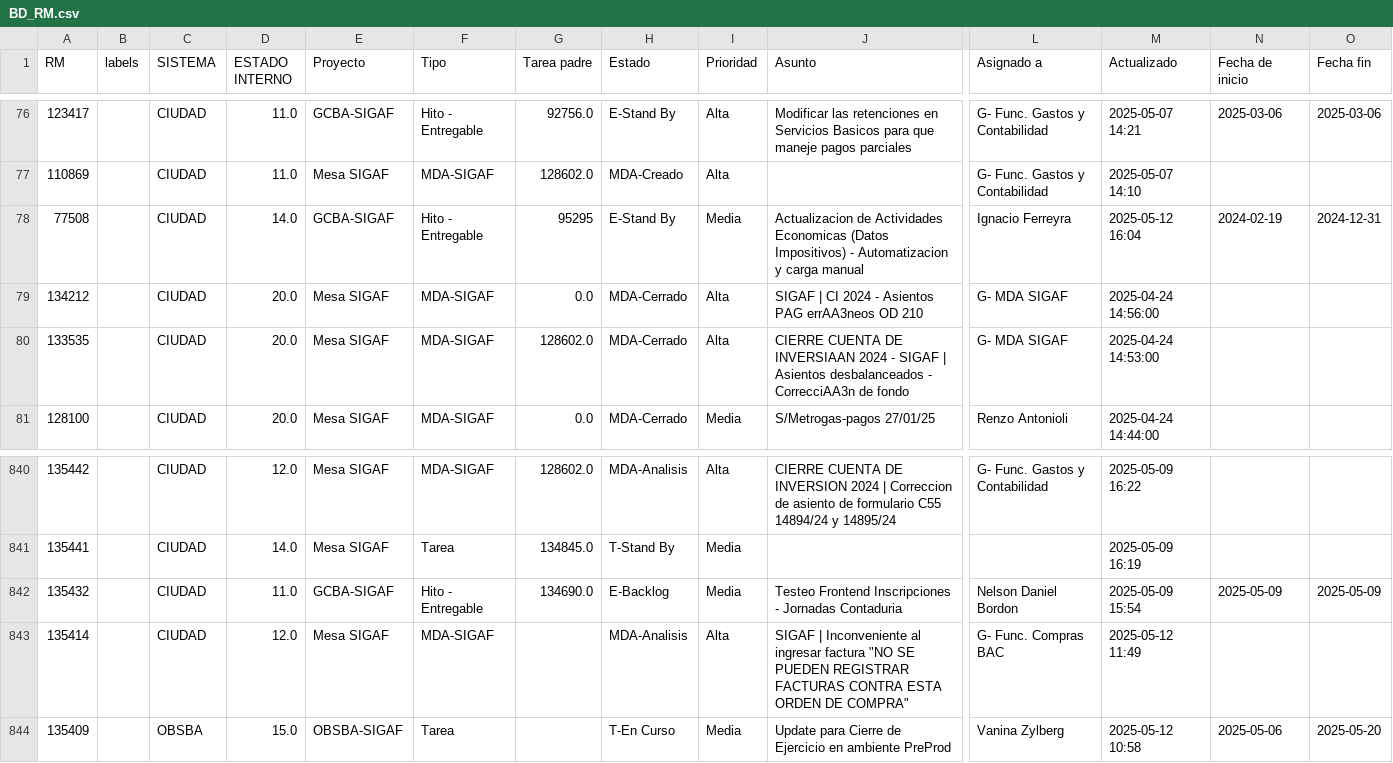
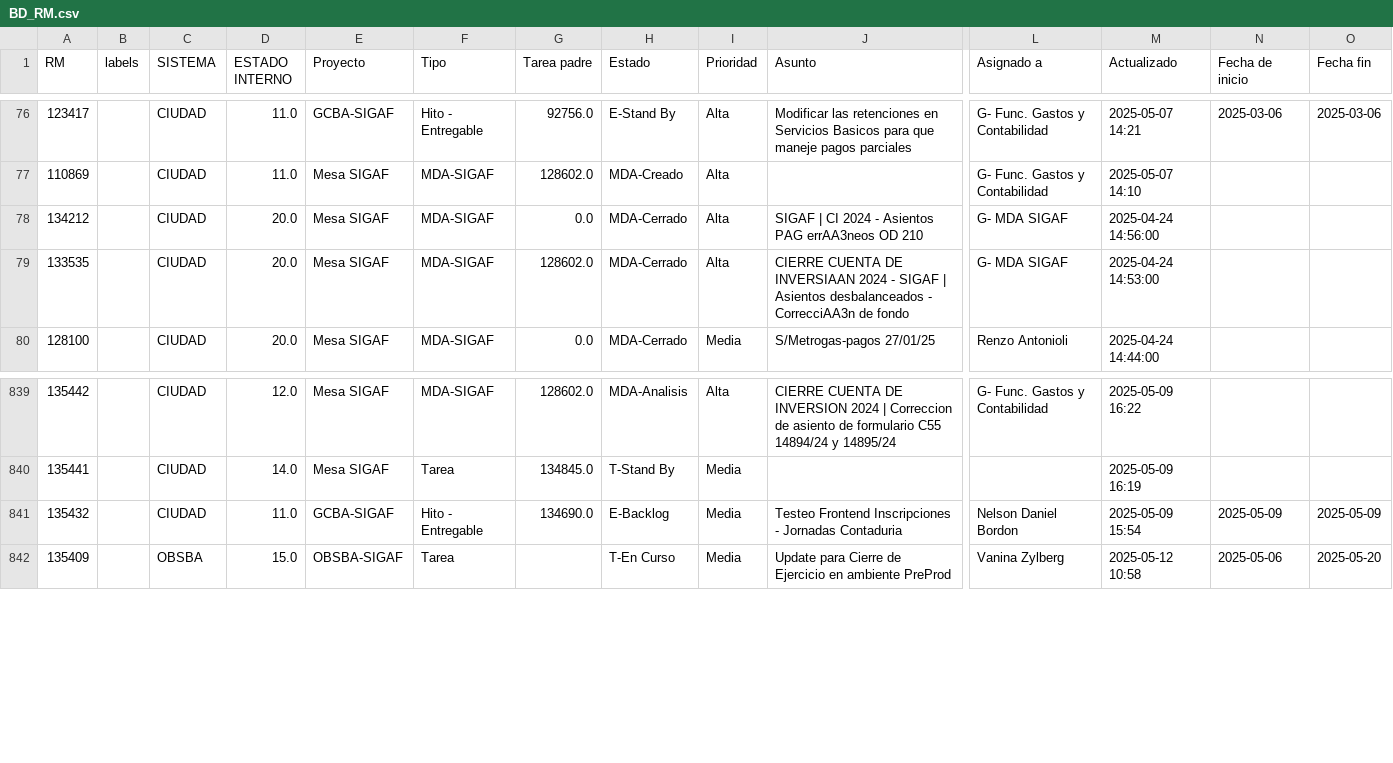
Before and after one commit to darioelola/Archivos, a CSV file: BD_RM.csv, drawn as a sheet; only a part is shown, gaps mark what is left out; rows hold the shown columns only; the diff names each change by its address in the sheet, - before the commit and + after, or states it on an @@ line.

Commit message:
Update BD_RM.csv

```diff
--- a/BD_RM.csv
+++ b/BD_RM.csv
-row 78: 77508 |  | CIUDAD | 14.0 | GCBA-SIGAF | Hito - Entregable | 95295 | E-Stand By | Media | Actualizacion de Actividades Economicas (Datos Impositivos) - Automatizacion y carga manual | Ignacio Ferreyra | 2025-05-12 16:04 | 2024-02-19 | 2024-12-31
-row 843: 135414 |  | CIUDAD | 12.0 | Mesa SIGAF | MDA-SIGAF |  | MDA-Analisis | Alta | SIGAF | Inconveniente al ingresar factura "NO SE PUEDEN REGISTRAR FACTURAS CONTRA ESTA ORDEN DE COMPRA" | G- Func. Compras BAC | 2025-05-12 11:49
```
